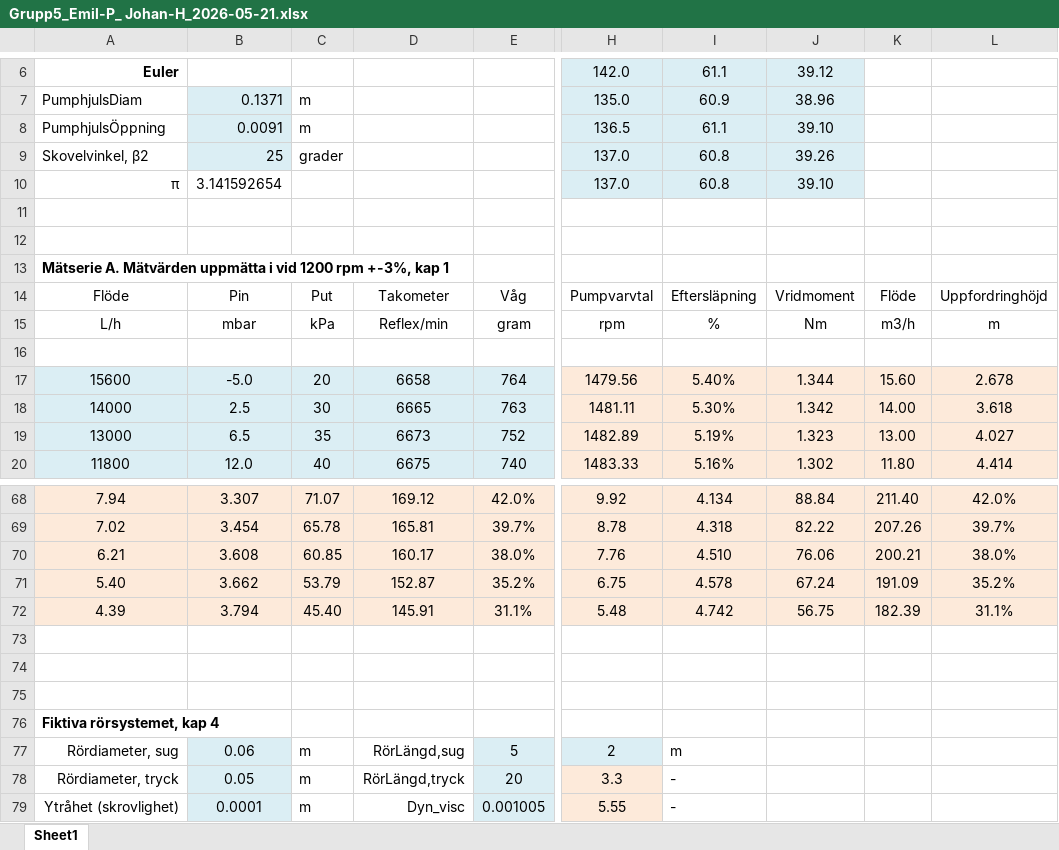
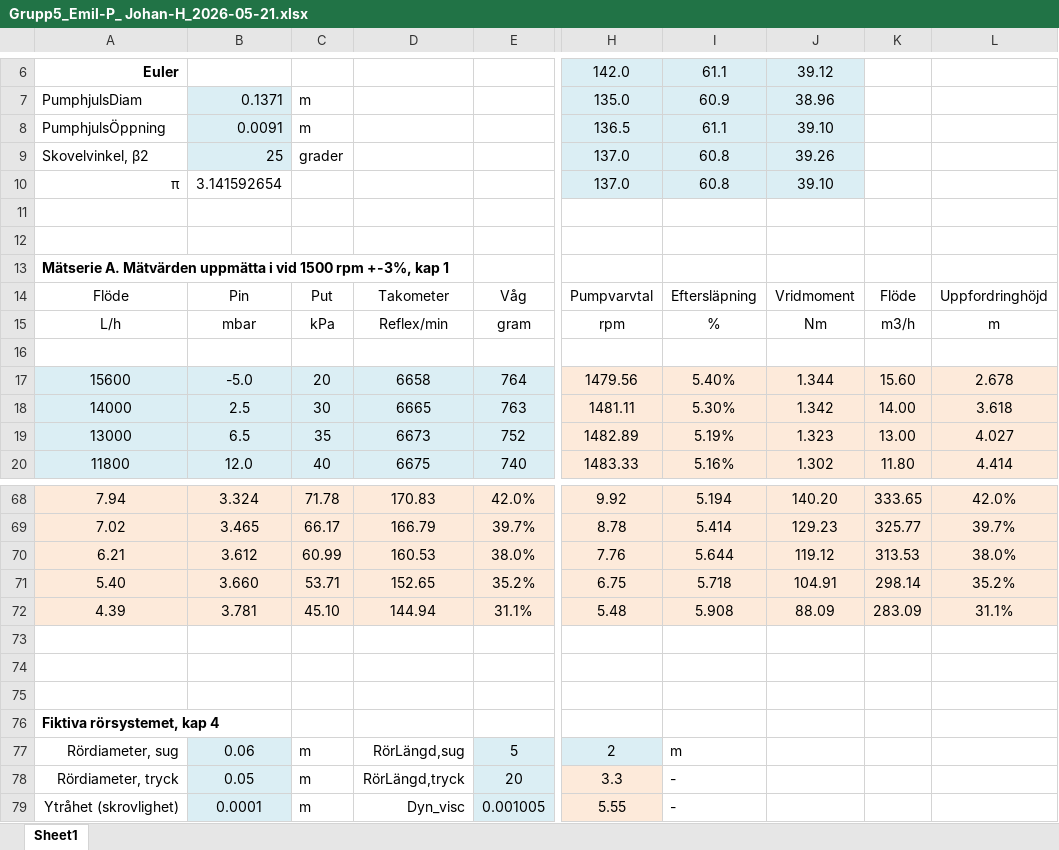
Before and after one commit to ssarla/DIV, an Excel workbook: ET2/Grupp5_Emil-P_ Johan-H_2026-05-21.xlsx, sheet Sheet1, drawn as a sheet; only a part is shown, gaps mark what is left out; values as stored, in another font and other column widths than the file's, no borders; charts and pictures not drawn; the diff covers the shown part only; the diff names each change by its address in the sheet, - before the commit and + after, or states it on an @@ line.

```diff
--- a/ET2/Grupp5_Emil-P_ Johan-H_2026-05-21.xlsx (sheet Sheet1)
+++ b/ET2/Grupp5_Emil-P_ Johan-H_2026-05-21.xlsx (sheet Sheet1)
-A13: …i vid 1200 rpm +-3%,…
+A13: …i vid 1500 rpm +-3%,…
-B68: 3.307
+B68: 3.324
-C68: 71.07
+C68: 71.78
-D68: 169.12
+D68: 170.83
-I68: 4.134
+I68: 5.194
-J68: 88.84
+J68: 140.20
-K68: 211.40
+K68: 333.65
-B69: 3.454
+B69: 3.465
-C69: 65.78
+C69: 66.17
-D69: 165.81
+D69: 166.79
-I69: 4.318
+I69: 5.414
-J69: 82.22
+J69: 129.23
-K69: 207.26
+K69: 325.77
-B70: 3.608
+B70: 3.612
-C70: 60.85
+C70: 60.99
-D70: 160.17
+D70: 160.53
-I70: 4.510
+I70: 5.644
-J70: 76.06
+J70: 119.12
-K70: 200.21
+K70: 313.53
-B71: 3.662
+B71: 3.660
-C71: 53.79
+C71: 53.71
-D71: 152.87
+D71: 152.65
-I71: 4.578
+I71: 5.718
-J71: 67.24
+J71: 104.91
-K71: 191.09
+K71: 298.14
-B72: 3.794
+B72: 3.781
-C72: 45.40
+C72: 45.10
-D72: 145.91
+D72: 144.94
-I72: 4.742
+I72: 5.908
-J72: 56.75
+J72: 88.09
-K72: 182.39
+K72: 283.09
```
Also changed, not shown: 64 edited cells elsewhere in this sheet, formulas that keep their value, charts or pictures.
